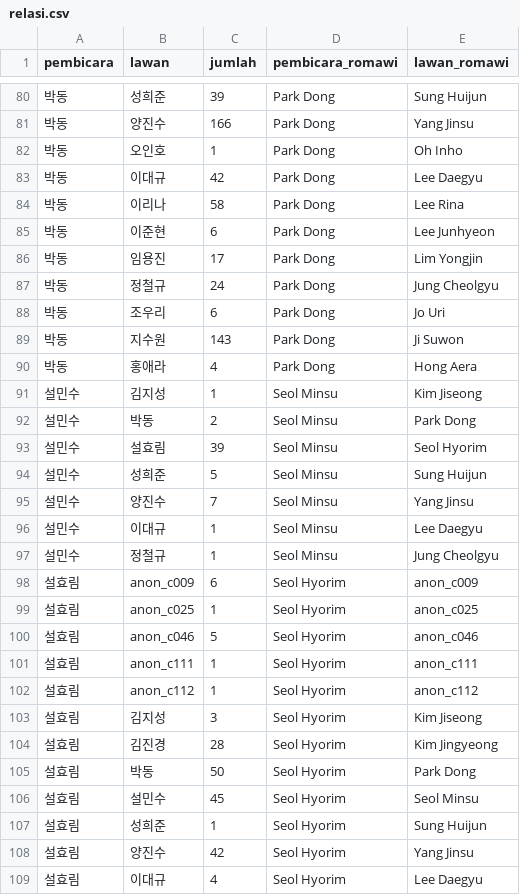
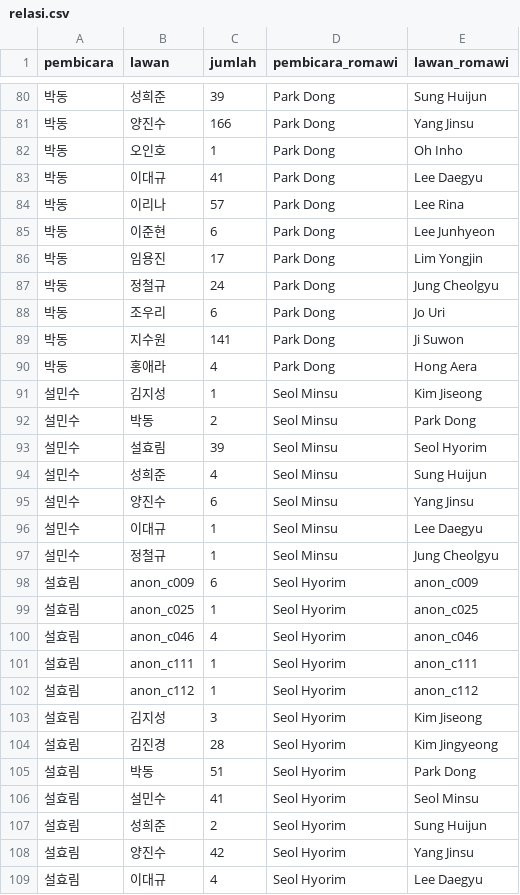
Before and after one commit to EldwinSianto/byeolisam-dataset, a CSV file: profil/relasi.csv, drawn as a sheet; only a part is shown, gaps mark what is left out; the diff covers the shown part only; the diff names each change by its address in the sheet, - before the commit and + after, or states it on an @@ line.

```diff
--- a/profil/relasi.csv
+++ b/profil/relasi.csv
-C83 (jumlah): 42
+C83 (jumlah): 41
-C84 (jumlah): 58
+C84 (jumlah): 57
-C89 (jumlah): 143
+C89 (jumlah): 141
-C94 (jumlah): 5
+C94 (jumlah): 4
-C95 (jumlah): 7
+C95 (jumlah): 6
-C100 (jumlah): 5
+C100 (jumlah): 4
-C105 (jumlah): 50
+C105 (jumlah): 51
-C106 (jumlah): 45
+C106 (jumlah): 41
-C107 (jumlah): 1
+C107 (jumlah): 2
```
Also changed, not shown: 30 edited cells elsewhere in this file, data/tokoh.csv, profil/gaya_bicara.csv, 25 other files.
